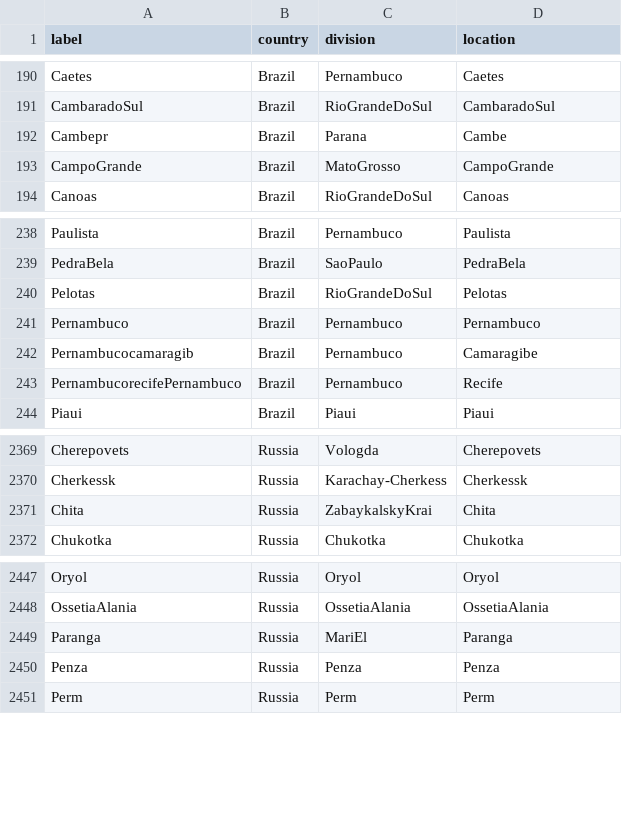
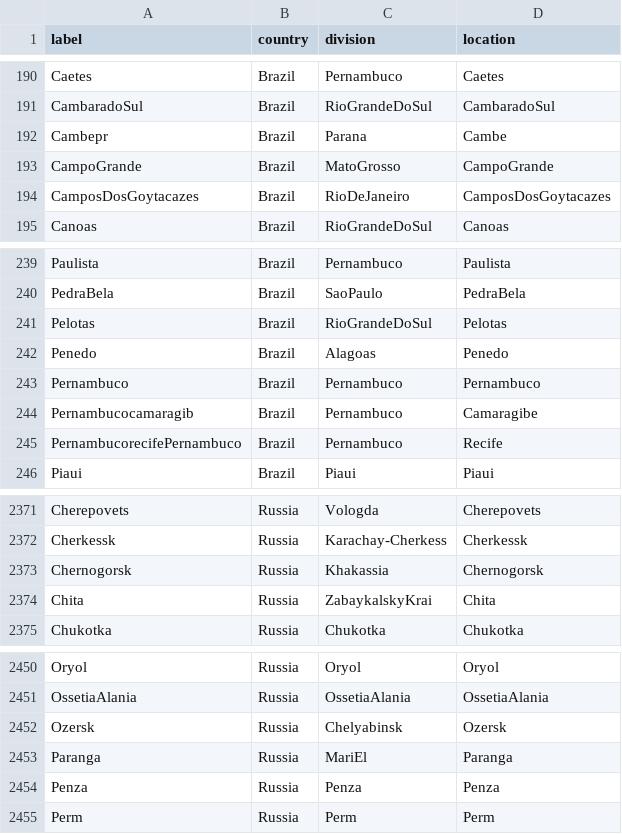
Before and after one commit to nextstrain/fauna, a TSV file: source-data/geo_synonyms.tsv, drawn as a sheet; only a part is shown, gaps mark what is left out; the diff names each change by its address in the sheet, - before the commit and + after, or states it on an @@ line.

Commit message:
Update geosynonyms and location fixes

```diff
--- a/source-data/geo_synonyms.tsv
+++ b/source-data/geo_synonyms.tsv
+row 194: CamposDosGoytacazes | Brazil | RioDeJaneiro | CamposDosGoytacazes
+row 242: Penedo | Brazil | Alagoas | Penedo
+row 2373: Chernogorsk | Russia | Khakassia | Chernogorsk
+row 2452: Ozersk | Russia | Chelyabinsk | Ozersk
```
Also changed, not shown: source-data/flu_fix_location_label.tsv.
